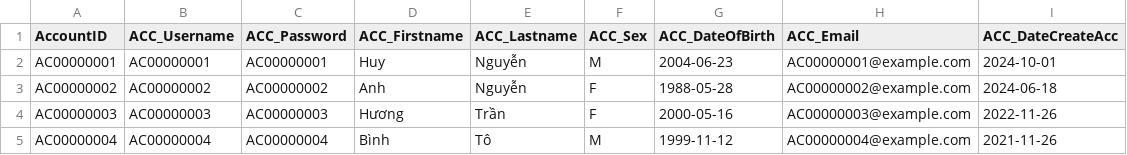
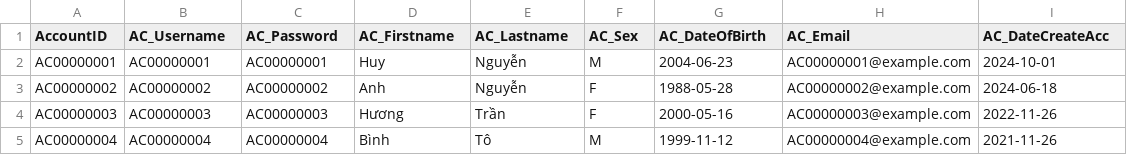
Before and after one commit to KhaiSV/b_airbnb_01, a CSV file: backend/database/account_data.csv (was database/account_data.csv), drawn as a sheet; only a part is shown.

```diff
--- a/database/account_data.csv
+++ b/backend/database/account_data.csv
@@ -1,2 +1,2 @@
-AccountID,ACC_Username,ACC_Password,ACC_Firstname,ACC_Lastname,ACC_Sex,ACC_DateOfBirth,ACC_Email,ACC_DateCreateAcc
+AccountID,AC_Username,AC_Password,AC_Firstname,AC_Lastname,AC_Sex,AC_DateOfBirth,AC_Email,AC_DateCreateAcc
 AC00000001,AC00000001,AC00000001,Huy,Nguyễn,M,2004-06-23,AC00000001@example.com,2024-10-01
```
Also changed, not shown: 46 other files.
